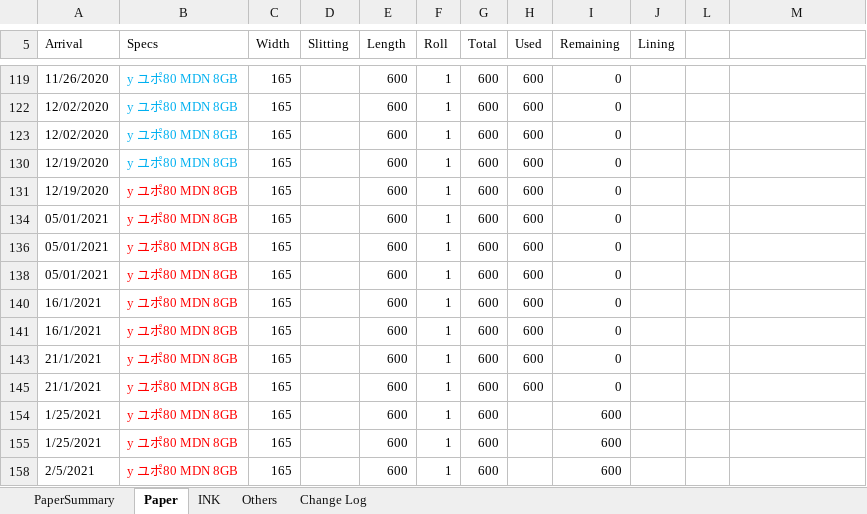
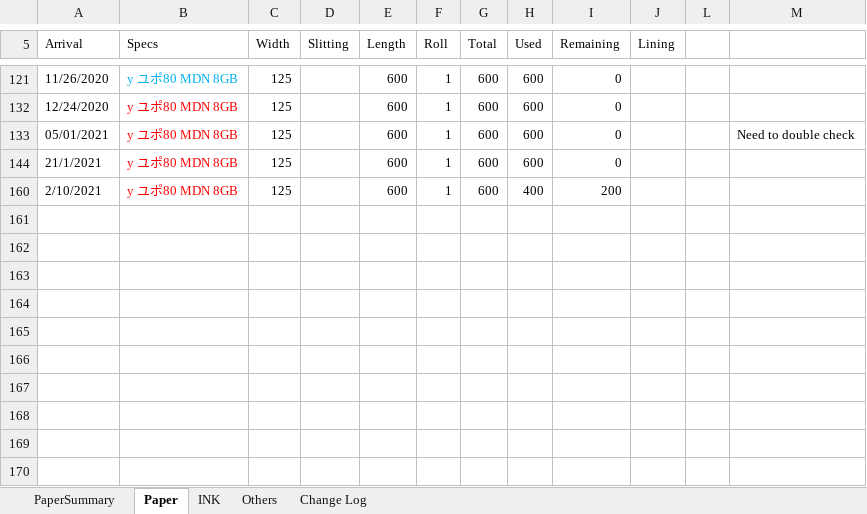
Before and after one commit to vicktor9450/demoSKU, an Excel workbook: Backup06.xlsm, sheet Paper, drawn as a sheet; only a part is shown, gaps mark what is left out; values as stored, in another font and other column widths than the file's, no borders; charts and pictures and table styles not drawn; removed rows and columns are numbered as before the commit, all else as after; the diff covers the shown part only; the diff names each change by its address in the sheet, - before the commit and + after, or states it on an @@ line.

```diff
--- a/Backup06.xlsm (sheet Paper)
+++ b/Backup06.xlsm (sheet Paper)
-C121 (Width): 165
+C121 (Width): 125
-A132 (Arrival): 12/02/2020
+A132 (Arrival): 12/24/2020
-B132 text colour: #00B0F0
+B132 text colour: #FF0000
-C132 (Width): 165
+C132 (Width): 125
@@ row 123 hidden: 12/02/2020 | y ユポ80 MDN 8GB | 165 |  | 600 | 1 | 600 | 600 | 0 @@
@@ row 130 hidden: 12/19/2020 | y ユポ80 MDN 8GB | 165 |  | 600 | 1 | 600 | 600 | 0 @@
@@ row 131 hidden: 12/19/2020 | y ユポ80 MDN 8GB | 165 |  | 600 | 1 | 600 | 600 | 0 @@
-C133 (Width): 165
+C133 (Width): 125
-M133: (empty)
+M133: Need to double check
@@ row 136 hidden: 05/01/2021 | y ユポ80 MDN 8GB | 165 |  | 600 | 1 | 600 | 600 | 0 @@
@@ row 138 hidden: 05/01/2021 | y ユポ80 MDN 8GB | 165 |  | 600 | 1 | 600 | 600 | 0 @@
@@ row 140 hidden: 16/1/2021 | y ユポ80 MDN 8GB | 165 |  | 600 | 1 | 600 | 600 | 0 @@
@@ row 141 hidden: 16/1/2021 | y ユポ80 MDN 8GB | 165 |  | 600 | 1 | 600 | 600 | 0 @@
-C144 (Width): 165
+C144 (Width): 125
-A160 (Arrival): 21/1/2021
+A160 (Arrival): 2/10/2021
-C160 (Width): 165
+C160 (Width): 125
-H160 (Used): 600
+H160 (Used): 400
-I160 (Remaining): 0
+I160 (Remaining): 200
@@ row 154 hidden: 1/25/2021 | y ユポ80 MDN 8GB | 165 |  | 600 | 1 | 600 |  | 600 @@
@@ row 155 hidden: 1/25/2021 | y ユポ80 MDN 8GB | 165 |  | 600 | 1 | 600 |  | 600 @@
@@ row 158 hidden: 2/5/2021 | y ユポ80 MDN 8GB | 165 |  | 600 | 1 | 600 |  | 600 @@
```
Also changed, not shown: 28 hidden or unhidden rows and 11 edited cells elsewhere in this sheet, sheet PaperSummary, formulas that keep their value, hidden cells.
